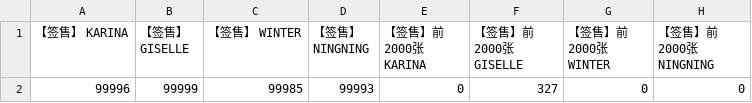
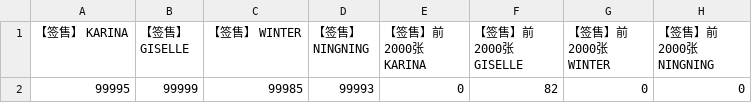
Before and after one commit to Rthy23/aespakms, a CSV file: last_inventory_3973.csv, drawn as a sheet.

```diff
--- a/last_inventory_3973.csv
+++ b/last_inventory_3973.csv
@@ -1,2 +1,2 @@
 【签售】 KARINA,【签售】 GISELLE,【签售】 WINTER,【签售】 NINGNING,【签售】前2000张 KARINA,【签售】前2000张 GISELLE,【签售】前2000张 WINTER,【签售】前2000张 NINGNING
-99996,99999,99985,99993,0,327,0,0
+99995,99999,99985,99993,0,82,0,0
```
Also changed, not shown: inventory_report_3973.csv, inventory_report_3974.csv, 1 other file.
